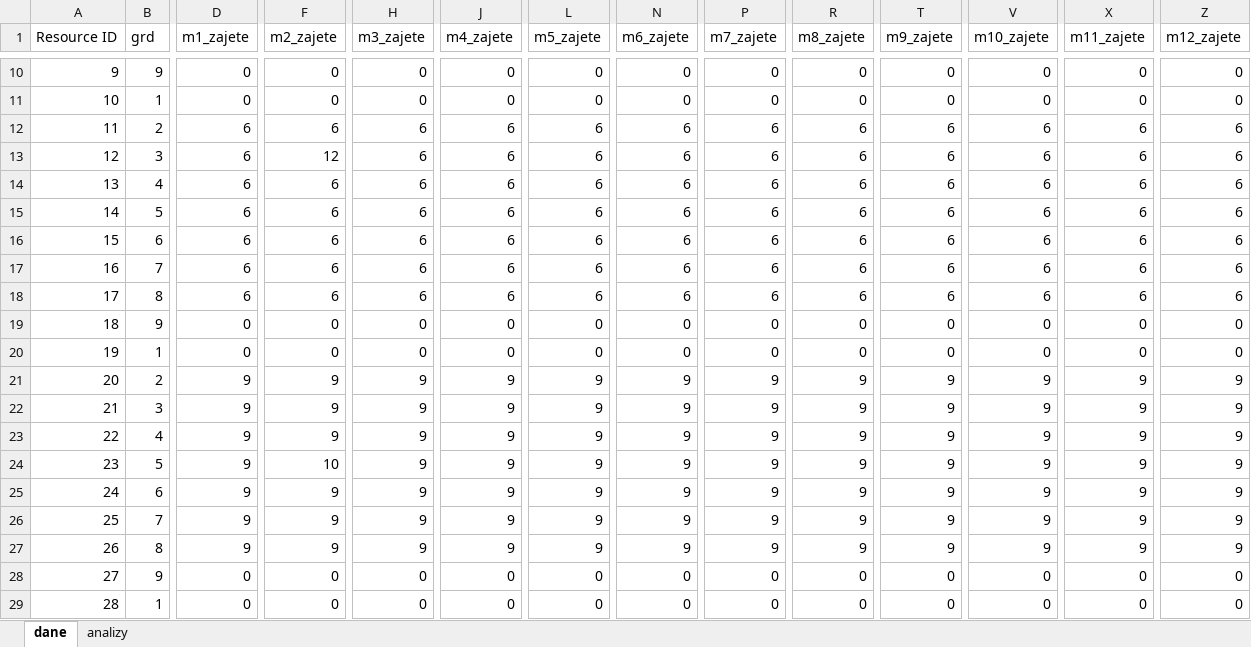
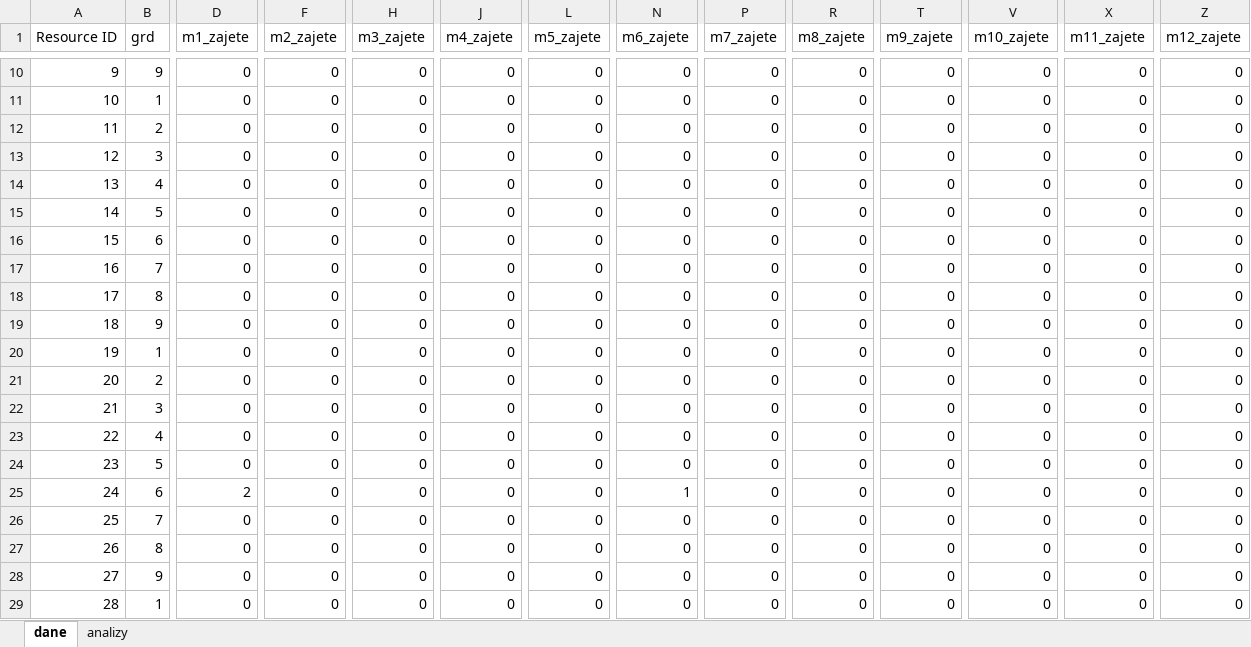
Before and after one commit to wojtekDrozd/BusyForcastRepo, an Excel workbook: BusyForcast/test_wynik.xlsx, sheet dane, drawn as a sheet; only a part is shown, gaps mark what is left out; values as stored, in another font and other column widths than the file's, no borders; the diff covers the shown part only; the diff names each change by its address in the sheet, - before the commit and + after, or states it on an @@ line.

```diff
--- a/BusyForcast/test_wynik.xlsx (sheet dane)
+++ b/BusyForcast/test_wynik.xlsx (sheet dane)
-D12:D18 (m1_zajete): 6
+D12:D18 (m1_zajete): 0
-F12 (m2_zajete): 6
+F12 (m2_zajete): 0
-H12:H18 (m3_zajete): 6
+H12:H18 (m3_zajete): 0
-J12:J18 (m4_zajete): 6
+J12:J18 (m4_zajete): 0
-L12:L18 (m5_zajete): 6
+L12:L18 (m5_zajete): 0
-N12:N18 (m6_zajete): 6
+N12:N18 (m6_zajete): 0
-P12:P18 (m7_zajete): 6
+P12:P18 (m7_zajete): 0
-R12:R18 (m8_zajete): 6
+R12:R18 (m8_zajete): 0
-T12:T18 (m9_zajete): 6
+T12:T18 (m9_zajete): 0
-V12:V18 (m10_zajete): 6
+V12:V18 (m10_zajete): 0
-X12:X18 (m11_zajete): 6
+X12:X18 (m11_zajete): 0
-Z12:Z18 (m12_zajete): 6
+Z12:Z18 (m12_zajete): 0
-F13 (m2_zajete): 12
+F13 (m2_zajete): 0
-F14:F18 (m2_zajete): 6
+F14:F18 (m2_zajete): 0
-D21:D24 (m1_zajete): 9
+D21:D24 (m1_zajete): 0
-F21:F23 (m2_zajete): 9
+F21:F23 (m2_zajete): 0
-H21:H27 (m3_zajete): 9
+H21:H27 (m3_zajete): 0
-J21:J27 (m4_zajete): 9
+J21:J27 (m4_zajete): 0
-L21:L27 (m5_zajete): 9
+L21:L27 (m5_zajete): 0
-N21:N24 (m6_zajete): 9
+N21:N24 (m6_zajete): 0
-P21:P27 (m7_zajete): 9
+P21:P27 (m7_zajete): 0
-R21:R27 (m8_zajete): 9
+R21:R27 (m8_zajete): 0
-T21:T27 (m9_zajete): 9
+T21:T27 (m9_zajete): 0
-V21:V27 (m10_zajete): 9
+V21:V27 (m10_zajete): 0
-X21:X27 (m11_zajete): 9
+X21:X27 (m11_zajete): 0
-Z21:Z27 (m12_zajete): 9
+Z21:Z27 (m12_zajete): 0
-F24 (m2_zajete): 10
+F24 (m2_zajete): 0
-D25 (m1_zajete): 9
+D25 (m1_zajete): 2
-F25:F27 (m2_zajete): 9
+F25:F27 (m2_zajete): 0
-N25 (m6_zajete): 9
+N25 (m6_zajete): 1
-D26:D27 (m1_zajete): 9
+D26:D27 (m1_zajete): 0
-N26:N27 (m6_zajete): 9
+N26:N27 (m6_zajete): 0
```
Also changed, not shown: 286 edited cells elsewhere in this sheet, charts or pictures, 6 other files.
